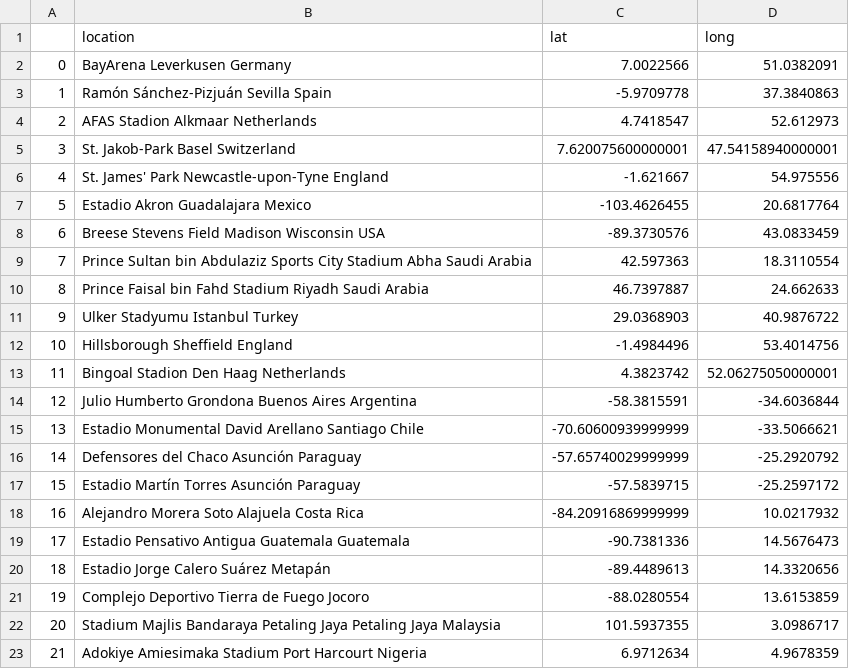
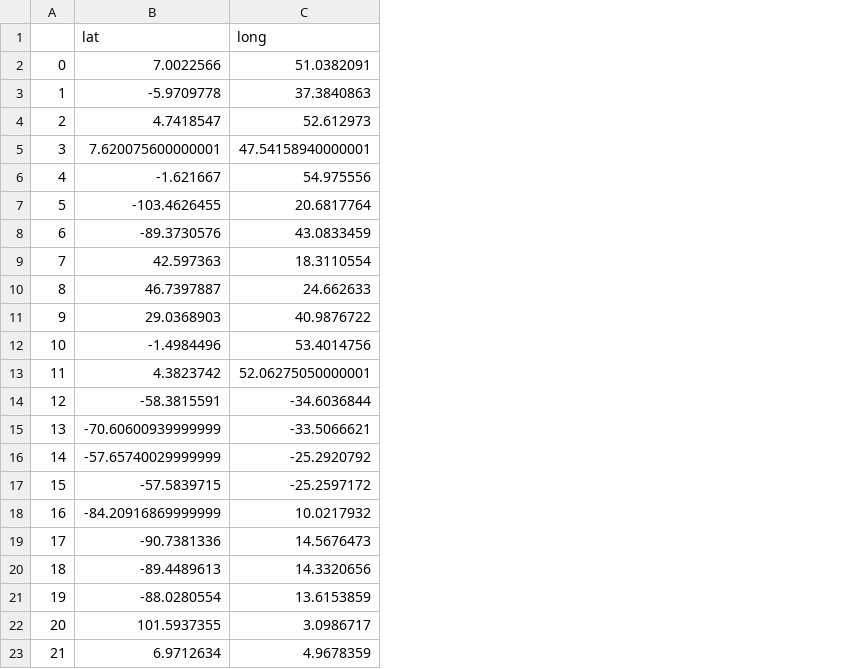
Before and after one commit to nels2248/todayinsportsmap, a CSV file: soccer_export.csv, drawn as a sheet; the diff names each change by its address in the sheet, - before the commit and + after, or states it on an @@ line.

Commit message:
lat long only

```diff
--- a/soccer_export.csv
+++ b/soccer_export.csv
-column B (location), rows 2-23: BayArena Leverkusen Germany | Ramón Sánchez-Pizjuán Sevilla Spain | AFAS Stadion Alkmaar Netherlands | St. Jakob-Park Basel Switzerland | St. James' Park Newcastle-upon-Tyne England | Estadio Akron Guadalajara Mexico | Breese Stevens Field Madison Wisconsin USA | Prince Sultan bin Abdulaziz Sports City Stadium Abha Saudi Arabia | Prince Faisal bin Fahd Stadium Riyadh Saudi Arabia | Ulker Stadyumu Istanbul Turkey | Hillsborough Sheffield England | Bingoal Stadion Den Haag Netherlands | Julio Humberto Grondona Buenos Aires Argentina | Estadio Monumental David Arellano Santiago Chile | Defensores del Chaco Asunción Paraguay | Estadio Martín Torres Asunción Paraguay | Alejandro Morera Soto Alajuela Costa Rica | Estadio Pensativo Antigua Guatemala Guatemala | Estadio Jorge Calero Suárez Metapán | Complejo Deportivo Tierra de Fuego Jocoro | Stadium Majlis Bandaraya Petaling Jaya Petaling Jaya Malaysia | Adokiye Amiesimaka Stadium Port Harcourt Nigeria
```
Also changed, not shown: 2 other files.
